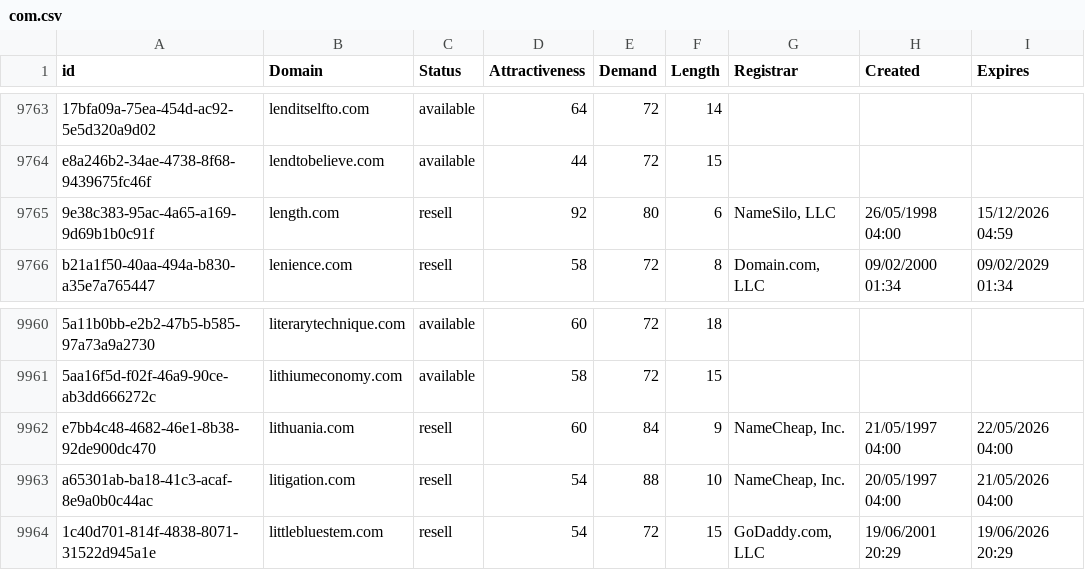
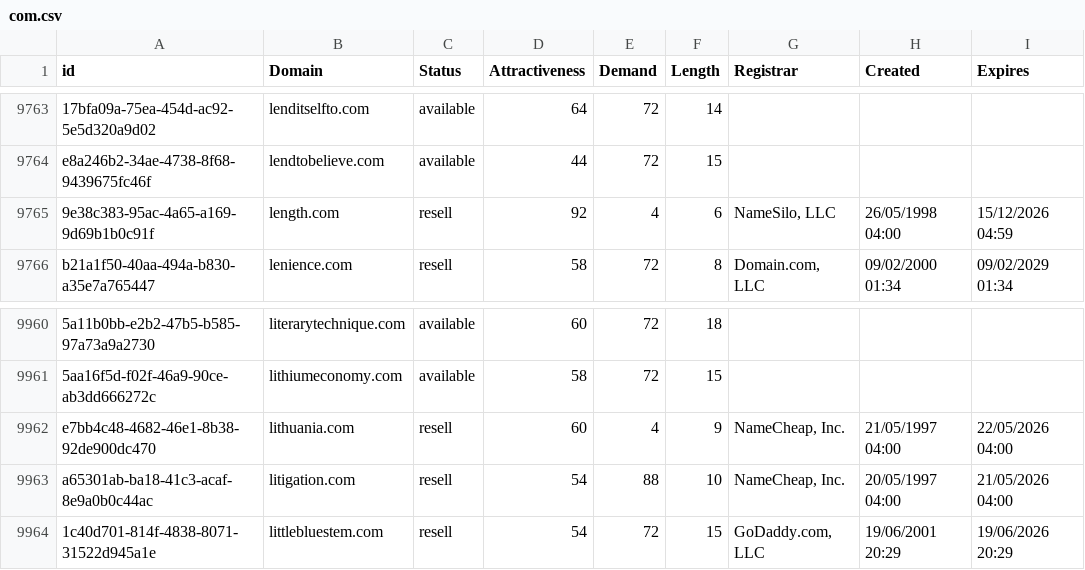
Before and after one commit to UniqueDomains/com-oneword-domains, a CSV file: com.csv, drawn as a sheet; only a part is shown, gaps mark what is left out; the diff names each change by its address in the sheet, - before the commit and + after, or states it on an @@ line.

Commit message:
Domains update

```diff
--- a/com.csv
+++ b/com.csv
-E9765 (Demand): 80
+E9765 (Demand): 4
-E9962 (Demand): 84
+E9962 (Demand): 4
```
Also changed, not shown: 1 other file.
